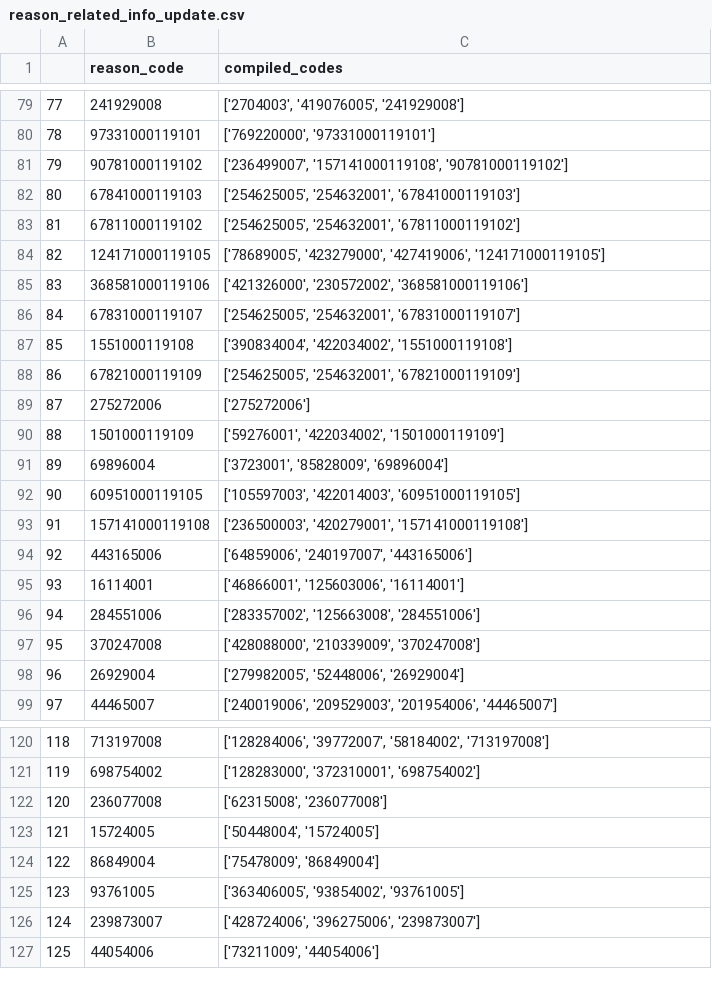
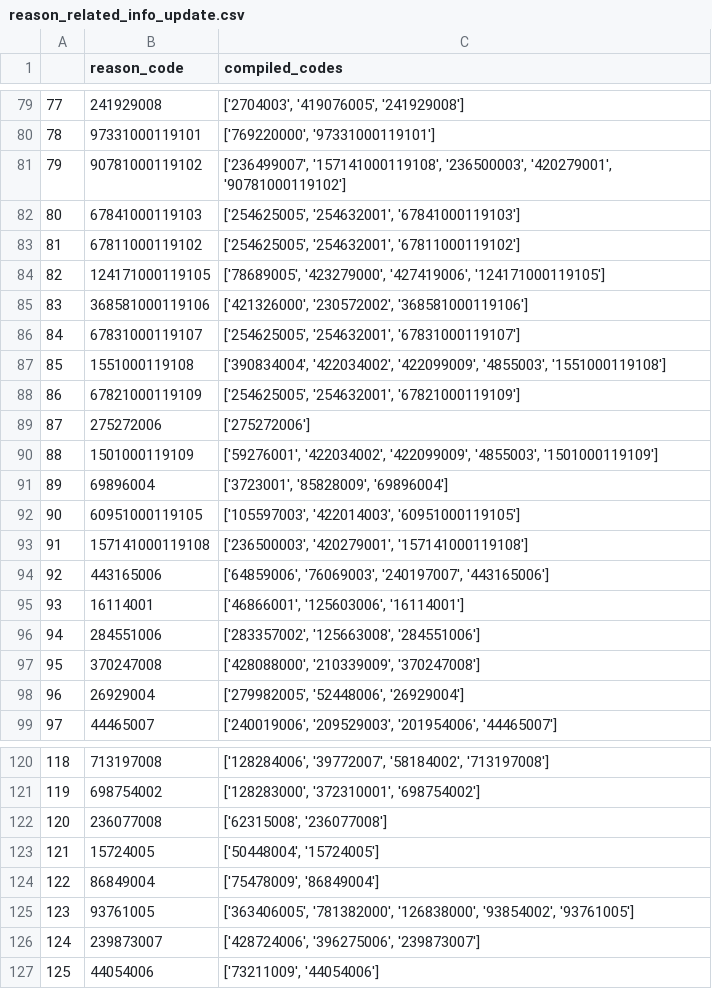
Before and after one commit to pals-muthu/final_year_project, a CSV file: helpers/reason_related_info_update.csv, drawn as a sheet; only a part is shown, gaps mark what is left out; the diff covers the shown part only.

```diff
--- a/helpers/reason_related_info_update.csv
+++ b/helpers/reason_related_info_update.csv
@@ -80,3 +80,3 @@
 78	97331000119101	['769220000', '97331000119101']
-79	90781000119102	['236499007', '157141000119108', '90781000119102']
+79	90781000119102	['236499007', '157141000119108', '236500003', '420279001', '90781000119102']
 80	67841000119103	['254625005', '254632001', '67841000119103']
@@ -86,6 +86,6 @@
 84	67831000119107	['254625005', '254632001', '67831000119107']
-85	1551000119108	['390834004', '422034002', '1551000119108']
+85	1551000119108	['390834004', '422034002', '422099009', '4855003', '1551000119108']
 86	67821000119109	['254625005', '254632001', '67821000119109']
 87	275272006	['275272006']
-88	1501000119109	['59276001', '422034002', '1501000119109']
+88	1501000119109	['59276001', '422034002', '422099009', '4855003', '1501000119109']
 89	69896004	['3723001', '85828009', '69896004']
@@ -93,3 +93,3 @@
 91	157141000119108	['236500003', '420279001', '157141000119108']
-92	443165006	['64859006', '240197007', '443165006']
+92	443165006	['64859006', '76069003', '240197007', '443165006']
 93	16114001	['46866001', '125603006', '16114001']
@@ -124,3 +124,3 @@
 122	86849004	['75478009', '86849004']
-123	93761005	['363406005', '93854002', '93761005']
+123	93761005	['363406005', '781382000', '126838000', '93854002', '93761005']
 124	239873007	['428724006', '396275006', '239873007']
```
Also changed, not shown: 7 edited cells elsewhere in this file.
